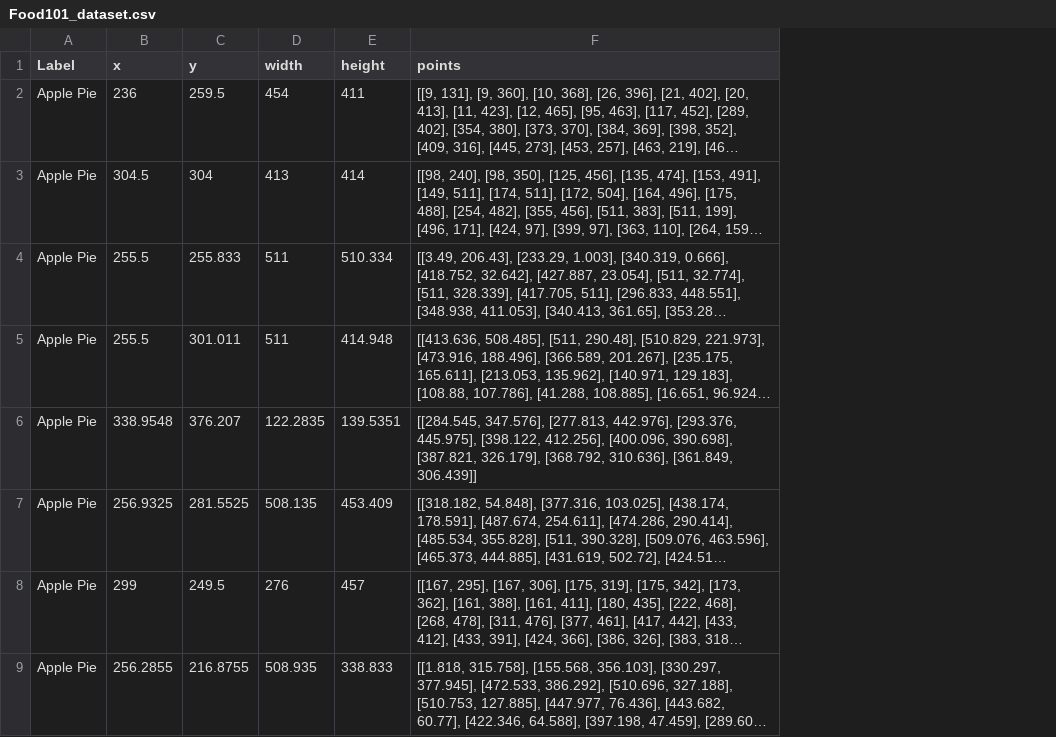
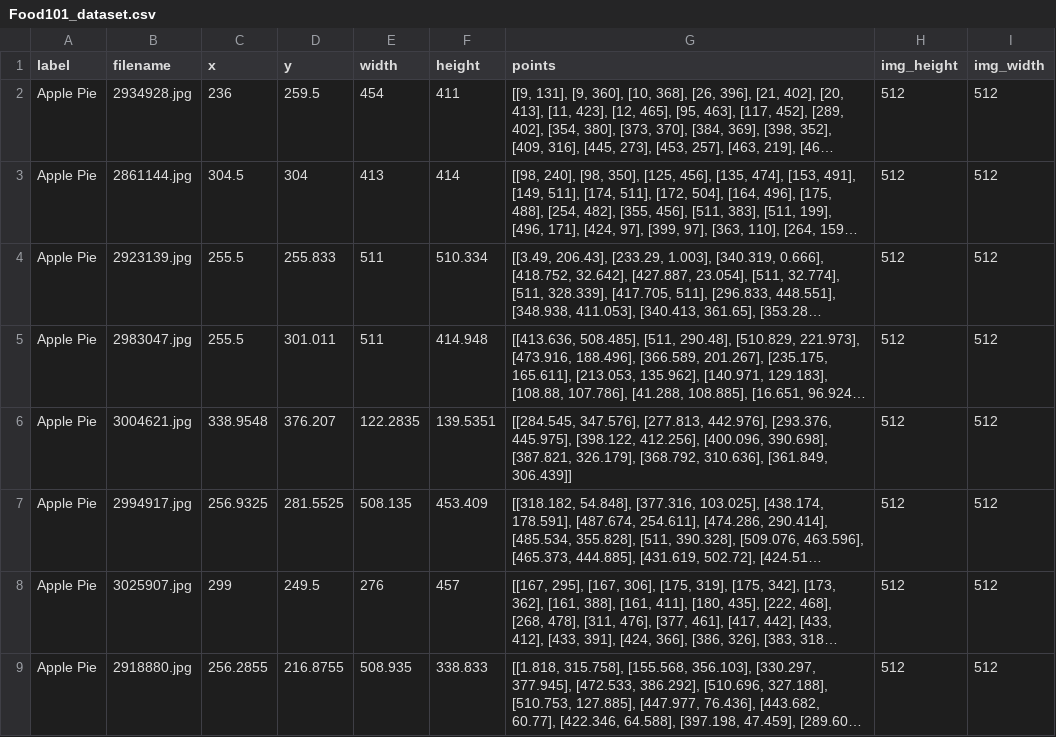
Before and after one commit to thamotharanr/AIML-Computer-Vision-Food-101-Detection, a CSV file: Dataset/Food101_dataset.csv, drawn as a sheet; only a part is shown; long unchanged cells end in …; the diff names each change by its address in the sheet, - before the commit and + after, or states it on an @@ line.

Commit message:
Included Image Height & Width

```diff
--- a/Dataset/Food101_dataset.csv
+++ b/Dataset/Food101_dataset.csv
+column B (filename), rows 2-9: 2934928.jpg | 2861144.jpg | 2923139.jpg | 2983047.jpg | 3004621.jpg | 2994917.jpg | 3025907.jpg | 2918880.jpg
+column H (img_height), rows 2-9: all 512
+column I (img_width), rows 2-9: all 512
-A1: Label
+A1: label
```
